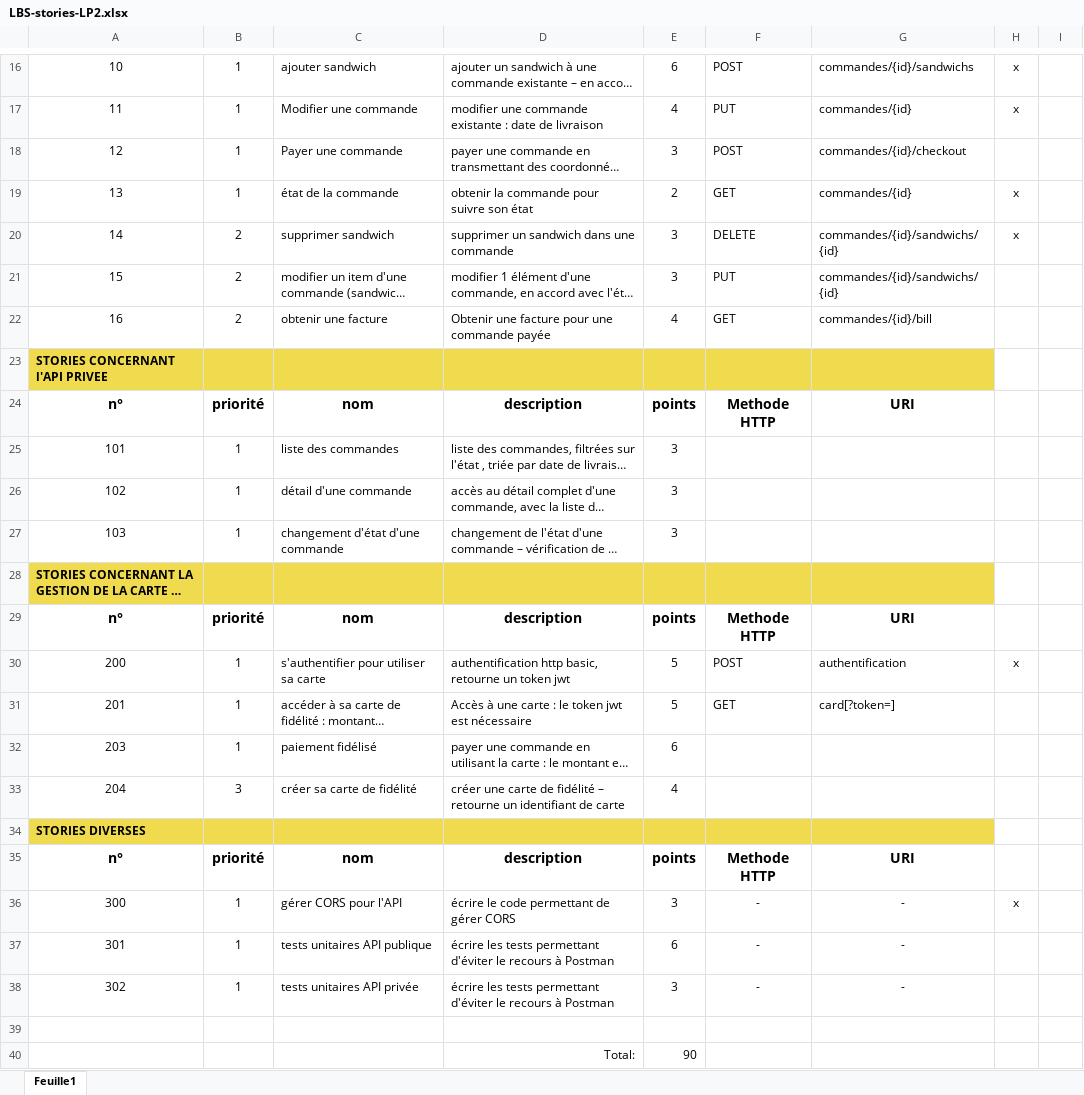
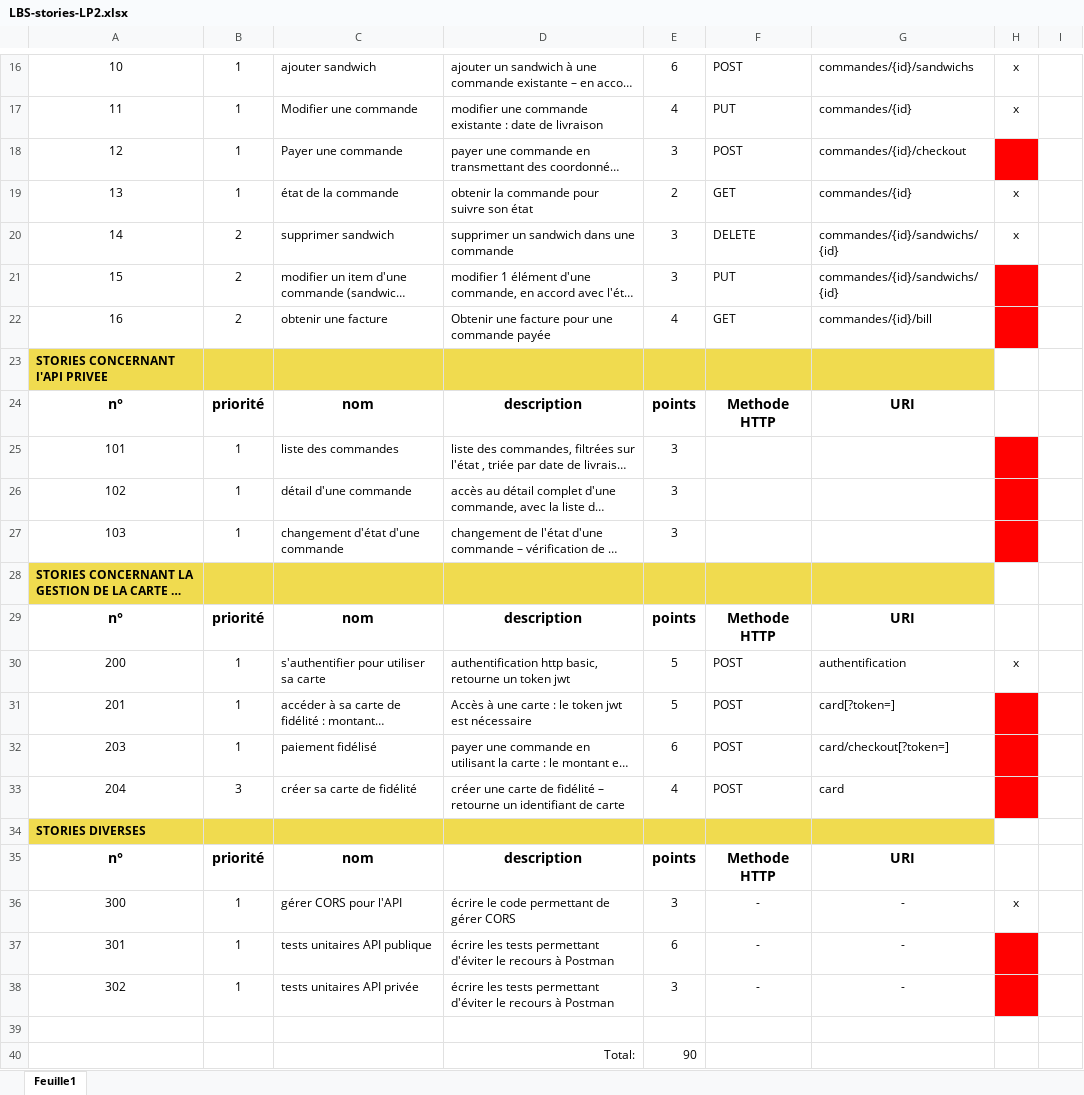
Before and after one commit to Manghao/LBS, an Excel workbook: doc/LBS-stories-LP2.xlsx, sheet Feuille1, drawn as a sheet; only a part is shown, gaps mark what is left out; long unchanged cells end in …; values as stored, in another font and other column widths than the file's, no borders; the diff names each change by its address in the sheet, - before the commit and + after, or states it on an @@ line.

```diff
--- a/doc/LBS-stories-LP2.xlsx (sheet Feuille1)
+++ b/doc/LBS-stories-LP2.xlsx (sheet Feuille1)
-H18 fill: none
+H18 fill: #FF0000
-H21:H22 fill: none
+H21:H22 fill: #FF0000
-H25:H27 fill: none
+H25:H27 fill: #FF0000
-F31: GET
+F31: POST
-H31:H33 fill: none
+H31:H33 fill: #FF0000
-F32:F33: (empty)
+F32:F33: POST
-G32: (empty)
+G32: card/checkout[?token=]
-G33: (empty)
+G33: card
-H37:H38 fill: none
+H37:H38 fill: #FF0000
```
Also changed, not shown: 7 other files.
